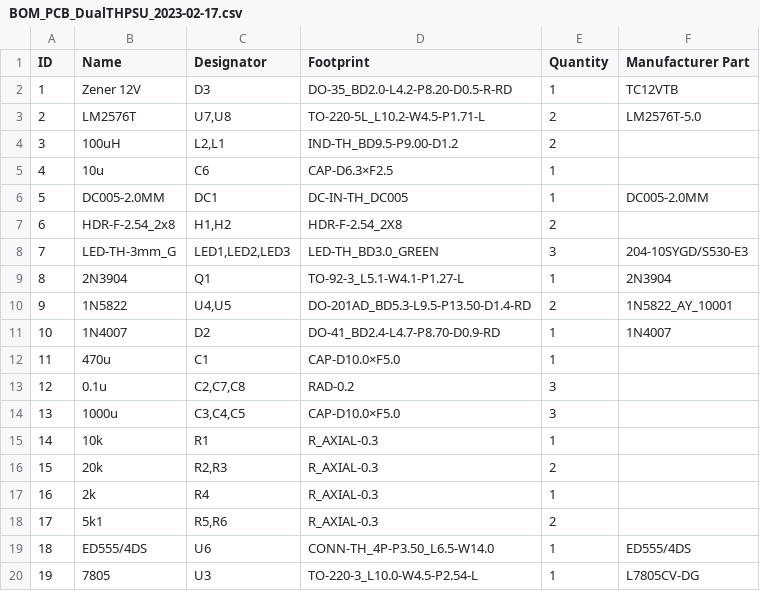
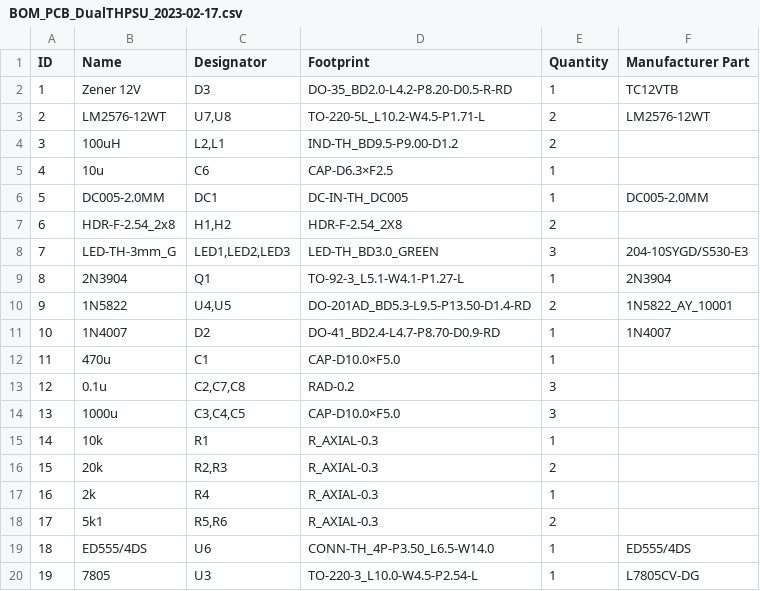
Before and after one commit to Keruon/DualTHPSU, a CSV file: BOM_PCB_DualTHPSU_2023-02-17.csv, drawn as a sheet; the diff names each change by its address in the sheet, - before the commit and + after, or states it on an @@ line.

Commit message:
Update BOM_PCB_DualTHPSU_2023-02-17.csv

```diff
--- a/BOM_PCB_DualTHPSU_2023-02-17.csv
+++ b/BOM_PCB_DualTHPSU_2023-02-17.csv
-B3 (Name): LM2576T
+B3 (Name): LM2576-12WT
-F3 (Manufacturer Part): LM2576T-5.0
+F3 (Manufacturer Part): LM2576-12WT
```
